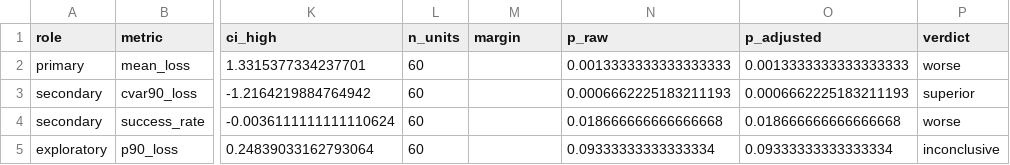
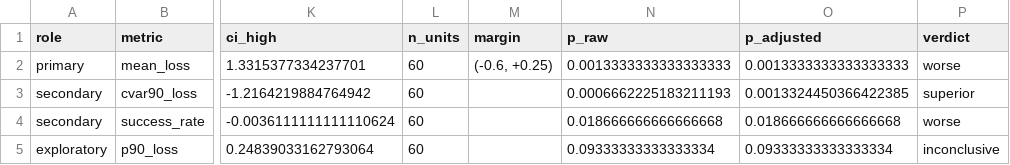
Before and after one commit to Sparkxt-0318/wildfireguardian-evaluation, a CSV file: experiments/output/report_summary.csv, drawn as a sheet; only a part is shown, gaps mark what is left out; the diff names each change by its address in the sheet, - before the commit and + after, or states it on an @@ line.

```diff
--- a/experiments/output/report_summary.csv
+++ b/experiments/output/report_summary.csv
-M2 (margin): (empty)
+M2 (margin): (-0.6, +0.25)
-O3 (p_adjusted): 0.0006662225183211193
+O3 (p_adjusted): 0.0013324450366422385
```
Also changed, not shown: 13 other files.
